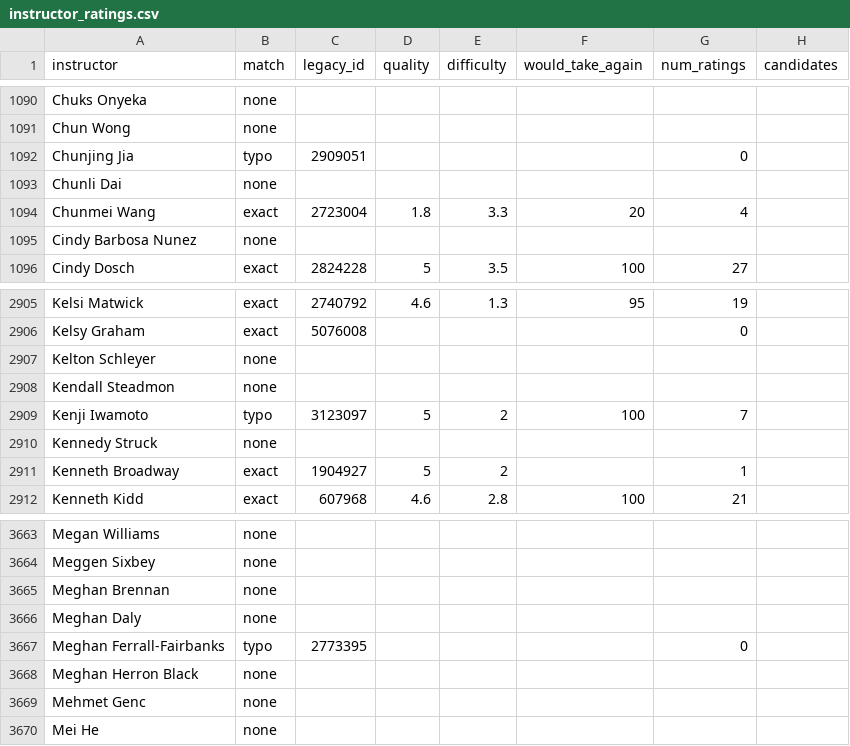
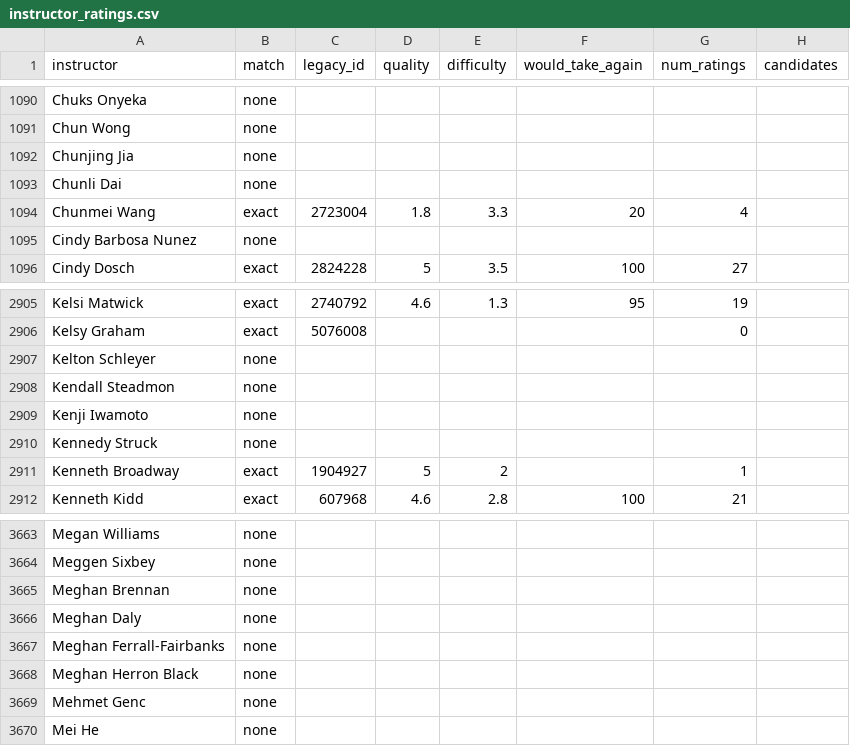
Before and after one commit to haad1r/GatorAdvisorAI, a CSV file: data/rmp/instructor_ratings.csv, drawn as a sheet; only a part is shown, gaps mark what is left out.

Commit message:
RMP: drop one-letter first-name matches; a different first name gets no rating

```diff
--- a/data/rmp/instructor_ratings.csv
+++ b/data/rmp/instructor_ratings.csv
@@ -1091,3 +1091,3 @@ Chuks Onyeka,none,,,,,,
 Chun Wong,none,,,,,,
-Chunjing Jia,typo,2909051,,,,0,
+Chunjing Jia,none,,,,,,
 Chunli Dai,none,,,,,,
@@ -2908,3 +2908,3 @@ Kelton Schleyer,none,,,,,,
 Kendall Steadmon,none,,,,,,
-Kenji Iwamoto,typo,3123097,5,2,100,7,
+Kenji Iwamoto,none,,,,,,
 Kennedy Struck,none,,,,,,
@@ -3666,3 +3666,3 @@ Meghan Brennan,none,,,,,,
 Meghan Daly,none,,,,,,
-Meghan Ferrall-Fairbanks,typo,2773395,,,,0,
+Meghan Ferrall-Fairbanks,none,,,,,,
 Meghan Herron Black,none,,,,,,
```
Also changed, not shown: 2 other files.
